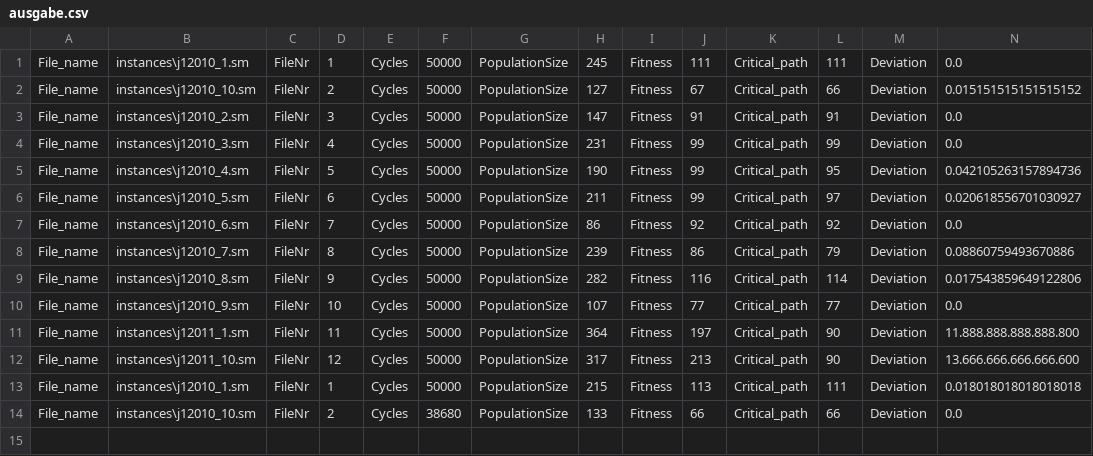
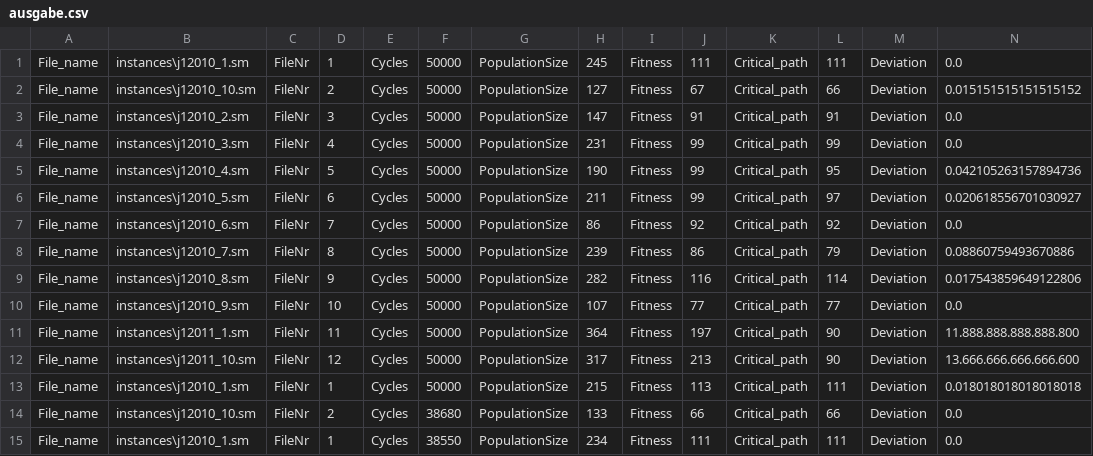
Before and after one commit to MarbelVega/RCPSP, a CSV file: ausgabe.csv, drawn as a sheet; only a part is shown; rows hold the shown columns only; the diff names each change by its address in the sheet, - before the commit and + after, or states it on an @@ line.

```diff
--- a/ausgabe.csv
+++ b/ausgabe.csv
+row 15: File_name | instances\j12010_1.sm | FileNr | 1 | Cycles | 38550 | PopulationSize | 234 | Fitness | 111 | Critical_path | 111 | Deviation | 0.0
```
Also changed, not shown: 1 other file.
